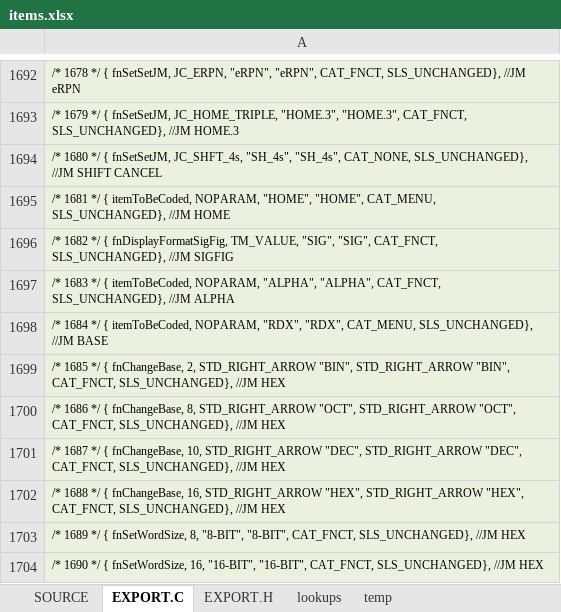
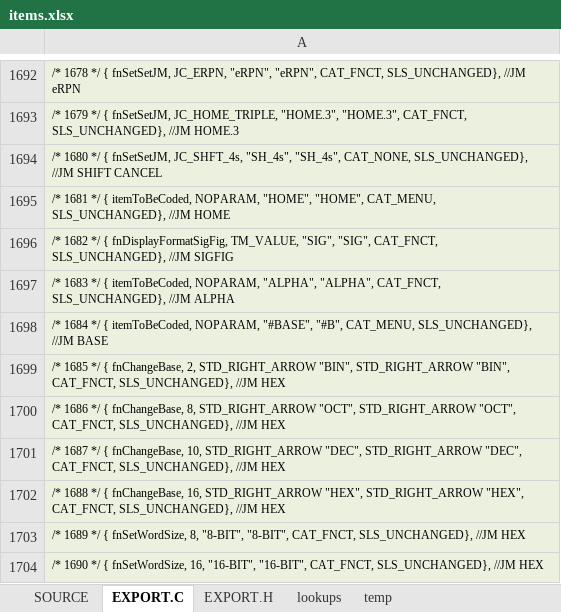
Before and after one commit to semi-simple/C43-mirror, an Excel workbook: src/items.xlsx, sheet EXPORT.C, drawn as a sheet; only a part is shown, gaps mark what is left out; values as stored, in another font and other column widths than the file's, no borders; the diff names each change by its address in the sheet, - before the commit and + after, or states it on an @@ line.

```diff
--- a/src/items.xlsx (sheet EXPORT.C)
+++ b/src/items.xlsx (sheet EXPORT.C)
-A1698: …itemToBeCoded, NOPARAM, "RDX", "RDX", CAT_MENU, SLS_UNCHANGED},…
+A1698: …itemToBeCoded, NOPARAM, "#BASE", "#B", CAT_MENU, SLS_UNCHANGED},…
```
Also changed, not shown: sheet SOURCE, 4 other files.
